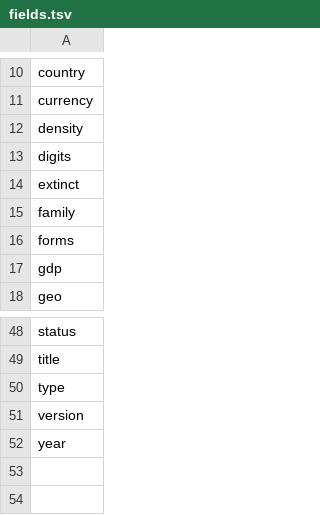
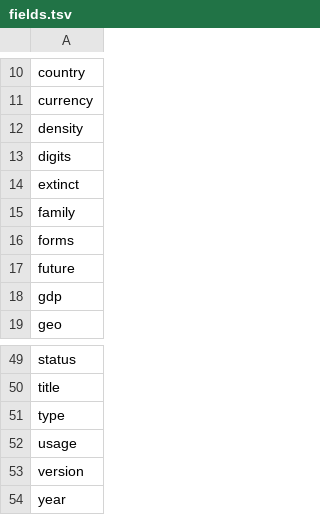
Before and after one commit to darosh/lingocharts, a TSV file: data/tsv/fields.tsv, drawn as a sheet; only a part is shown, gaps mark what is left out.

Commit message:
language extinct & usage charts

```diff
--- a/data/tsv/fields.tsv
+++ b/data/tsv/fields.tsv
@@ -16,2 +16,3 @@ family
 forms
+future
 gdp
@@ -50,2 +51,3 @@ title
 type
+usage
 version
```
Also changed, not shown: 7 other files.
